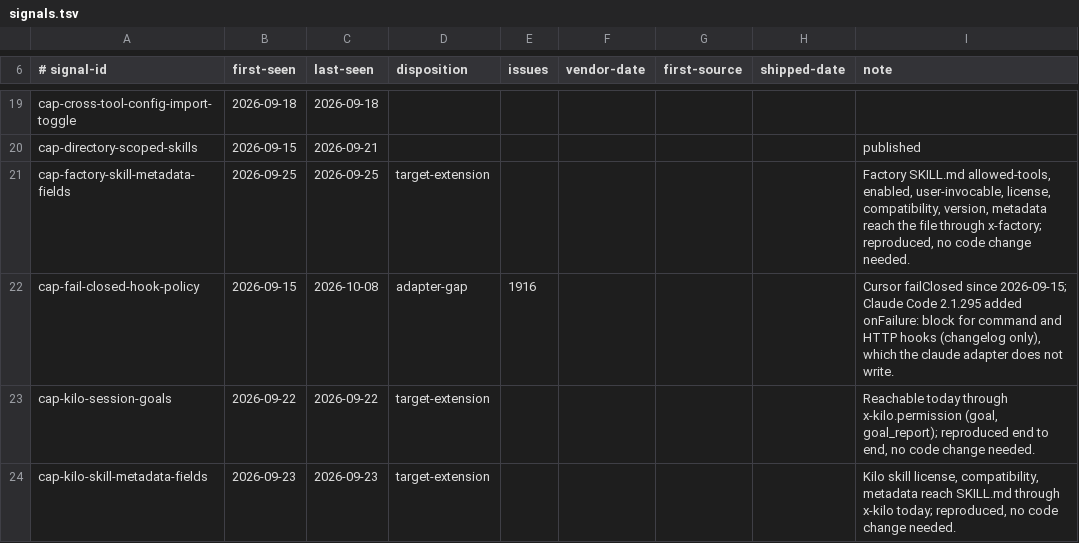
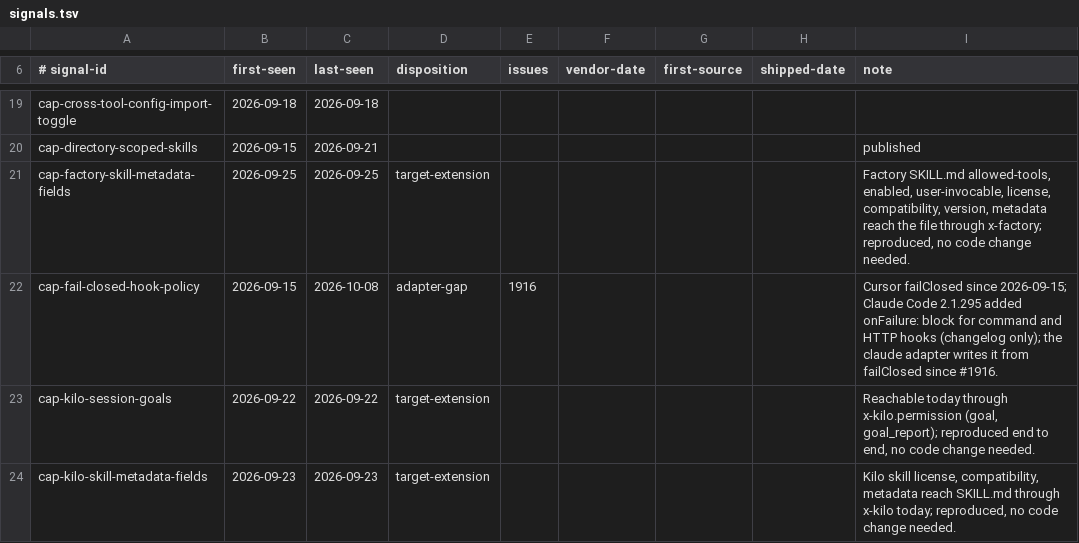
Before and after one commit to Chemaclass/agnostic-ai, a TSV file: scripts/target-audit/signals.tsv, drawn as a sheet; only a part is shown, gaps mark what is left out.

Commit message:
feat(claude): write onFailure: block for hook specs with failClosed (#1918)
* feat(claude): write onFailure: block for hook specs with failClosed

Claude Code 2.1.295 added onFailure: "block" for command and HTTP hooks:
a hook that cannot start, times out, or exits with an unexpected code
blocks the action instead of letting it through. The portable
failClosed field already meant this on Cursor, but the Claude adapter
dropped it, so a project guard hook on Claude failed open.

Sync now writes onFailure: "block" on Claude command and HTTP handlers
when the spec sets failClosed: true, and import reads it back as
failClosed. Prompt and MCP-tool handlers are left alone; the changelog
names command and HTTP hooks only.

Closes #1916

* fix(claude): carry failClosed into hook run, global sync, and split imports

- hook run builds Claude handlers with FailClosed and decides like
  Claude Code: an error or timeout blocks on an event that can block.
  The stale-file check compares Claude's onFailure with failClosed.
- sync --global writes onFailure: block on Claude hooks, and only on
  Claude: Codex, Gemini, and Qoder share that code path.
- Import splits a hook group whose command handlers differ in
  onFailure, so one handler's block no longer reaches its siblings.
- Docs say where Claude and Cursor differ: Claude allows an empty
  output that Cursor blocks.

Related to #1916

```diff
--- a/scripts/target-audit/signals.tsv
+++ b/scripts/target-audit/signals.tsv
@@ -21,3 +21,3 @@ cap-directory-scoped-skills	2026-09-15	2026-09-21						published
 cap-factory-skill-metadata-fields	2026-09-25	2026-09-25	target-extension					Factory SKILL.md allowed-tools, enabled, user-invocable, license, compatibility, version, metadata reach the file through x-factory; reproduced, no code change needed.
-cap-fail-closed-hook-policy	2026-09-15	2026-10-08	adapter-gap	1916				Cursor failClosed since 2026-09-15; Claude Code 2.1.295 added onFailure: block for command and HTTP hooks (changelog only), which the claude adapter does not write.
+cap-fail-closed-hook-policy	2026-09-15	2026-10-08	adapter-gap	1916				Cursor failClosed since 2026-09-15; Claude Code 2.1.295 added onFailure: block for command and HTTP hooks (changelog only); the claude adapter writes it from failClosed since #1916.
 cap-kilo-session-goals	2026-09-22	2026-09-22	target-extension					Reachable today through x-kilo.permission (goal, goal_report); reproduced end to end, no code change needed.
```
Also changed, not shown: 15 other files.
